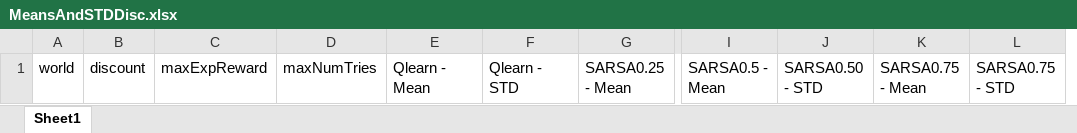
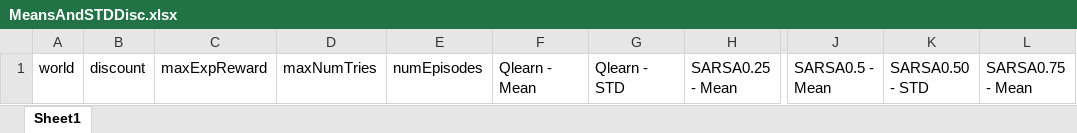
Before and after one commit to lar9482/ReinforcementLearning, an Excel workbook: results/WorldUnknown/MeansAndSTDDisc.xlsx, sheet Sheet1, drawn as a sheet; only a part is shown, gaps mark what is left out; values as stored, in another font and other column widths than the file's, no borders; removed rows and columns are numbered as before the commit, all else as after; the diff names each change by its address in the sheet, - before the commit and + after, or states it on an @@ line.

Commit message:
1. Making number of episodes     a scale up factor in discrete tests 2.  Changing world3 continuous to have a reward of '1'.

```diff
--- a/results/WorldUnknown/MeansAndSTDDisc.xlsx (sheet Sheet1)
+++ b/results/WorldUnknown/MeansAndSTDDisc.xlsx (sheet Sheet1)
+column E, row 1: numEpisodes
-column L, row 1: SARSA0.75 - STD
```
Also changed, not shown: 3 other files.
